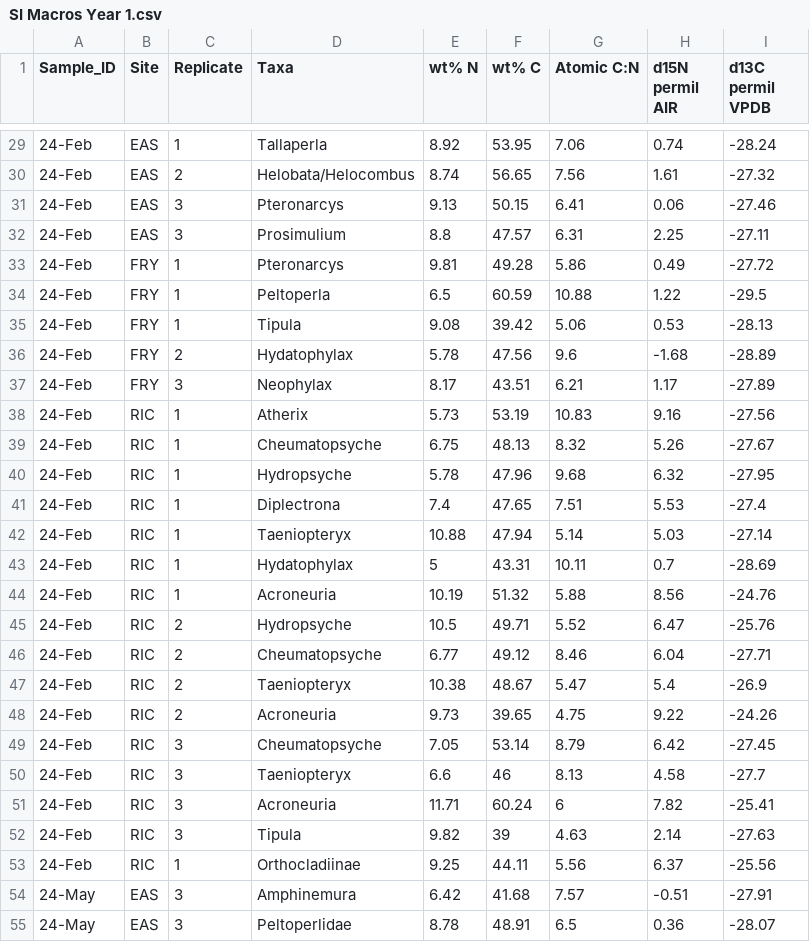
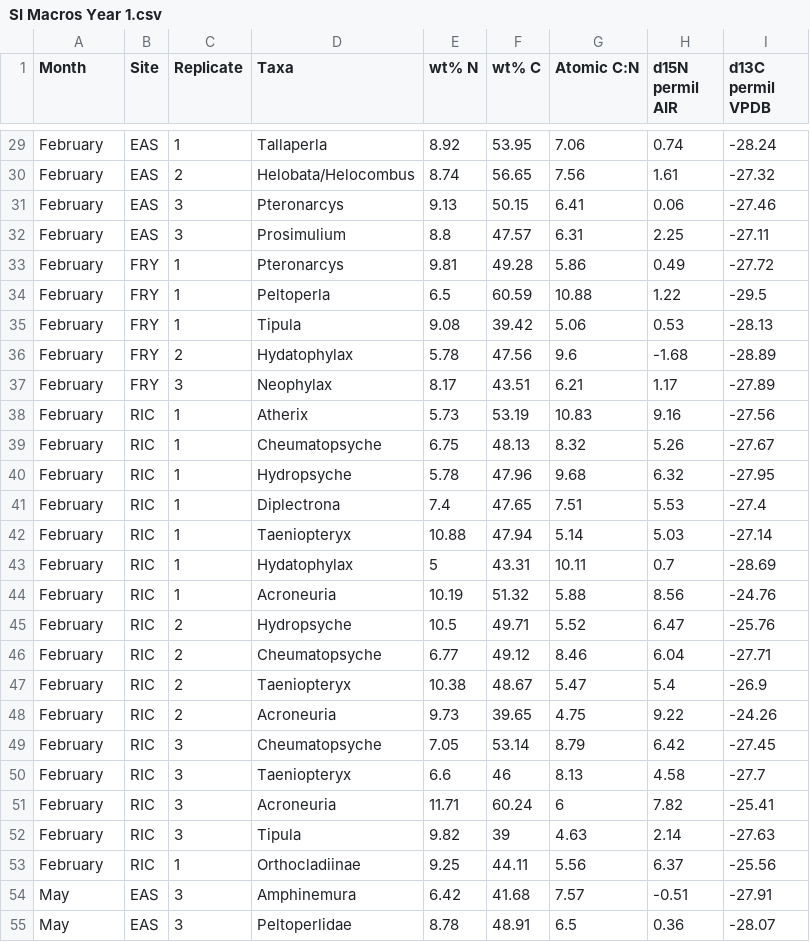
Before and after one commit to kelleysinning/saltyC_VirginiaTech, a CSV file: SUMMARY SHEETS/SI Macros Year 1.csv, drawn as a sheet; only a part is shown, gaps mark what is left out; the diff covers the shown part only.

```diff
--- a/SUMMARY SHEETS/SI Macros Year 1.csv
+++ b/SUMMARY SHEETS/SI Macros Year 1.csv
@@ -1 +1 @@
-Sample_ID,Site,Replicate,Taxa, wt% N,wt% C,Atomic C:N,d15N permil AIR,d13C permil VPDB
+Month,Site,Replicate,Taxa, wt% N,wt% C,Atomic C:N,d15N permil AIR,d13C permil VPDB
@@ -29,27 +29,27 @@ Sample_ID,Site,Replicate,Taxa, wt% N,wt% C,Atomic C:N,d15N permil AIR,d13C permi
-24-Feb,EAS,1,Tallaperla,8.92,53.95,7.06,0.74,-28.24
-24-Feb,EAS,2,Helobata/Helocombus,8.74,56.65,7.56,1.61,-27.32
-24-Feb,EAS,3,Pteronarcys,9.13,50.15,6.41,0.06,-27.46
-24-Feb,EAS,3,Prosimulium,8.8,47.57,6.31,2.25,-27.11
-24-Feb,FRY,1,Pteronarcys,9.81,49.28,5.86,0.49,-27.72
-24-Feb,FRY,1,Peltoperla,6.5,60.59,10.88,1.22,-29.5
-24-Feb,FRY,1,Tipula,9.08,39.42,5.06,0.53,-28.13
-24-Feb,FRY,2,Hydatophylax,5.78,47.56,9.6,-1.68,-28.89
-24-Feb,FRY,3,Neophylax,8.17,43.51,6.21,1.17,-27.89
-24-Feb,RIC,1,Atherix,5.73,53.19,10.83,9.16,-27.56
-24-Feb,RIC,1,Cheumatopsyche,6.75,48.13,8.32,5.26,-27.67
-24-Feb,RIC,1,Hydropsyche,5.78,47.96,9.68,6.32,-27.95
-24-Feb,RIC,1,Diplectrona,7.4,47.65,7.51,5.53,-27.4
-24-Feb,RIC,1,Taeniopteryx,10.88,47.94,5.14,5.03,-27.14
-24-Feb,RIC,1,Hydatophylax,5,43.31,10.11,0.7,-28.69
-24-Feb,RIC,1,Acroneuria,10.19,51.32,5.88,8.56,-24.76
-24-Feb,RIC,2,Hydropsyche,10.5,49.71,5.52,6.47,-25.76
-24-Feb,RIC,2,Cheumatopsyche,6.77,49.12,8.46,6.04,-27.71
-24-Feb,RIC,2,Taeniopteryx,10.38,48.67,5.47,5.4,-26.9
-24-Feb,RIC,2,Acroneuria,9.73,39.65,4.75,9.22,-24.26
-24-Feb,RIC,3,Cheumatopsyche,7.05,53.14,8.79,6.42,-27.45
-24-Feb,RIC,3,Taeniopteryx,6.6,46,8.13,4.58,-27.7
-24-Feb,RIC,3,Acroneuria,11.71,60.24,6,7.82,-25.41
-24-Feb,RIC,3,Tipula,9.82,39,4.63,2.14,-27.63
-24-Feb,RIC,1,Orthocladiinae,9.25,44.11,5.56,6.37,-25.56
-24-May,EAS,3,Amphinemura,6.42,41.68,7.57,-0.51,-27.91
-24-May,EAS,3,Peltoperlidae,8.78,48.91,6.5,0.36,-28.07
+February,EAS,1,Tallaperla,8.92,53.95,7.06,0.74,-28.24
+February,EAS,2,Helobata/Helocombus,8.74,56.65,7.56,1.61,-27.32
+February,EAS,3,Pteronarcys,9.13,50.15,6.41,0.06,-27.46
+February,EAS,3,Prosimulium,8.8,47.57,6.31,2.25,-27.11
+February,FRY,1,Pteronarcys,9.81,49.28,5.86,0.49,-27.72
+February,FRY,1,Peltoperla,6.5,60.59,10.88,1.22,-29.5
+February,FRY,1,Tipula,9.08,39.42,5.06,0.53,-28.13
+February,FRY,2,Hydatophylax,5.78,47.56,9.6,-1.68,-28.89
+February,FRY,3,Neophylax,8.17,43.51,6.21,1.17,-27.89
+February,RIC,1,Atherix,5.73,53.19,10.83,9.16,-27.56
+February,RIC,1,Cheumatopsyche,6.75,48.13,8.32,5.26,-27.67
+February,RIC,1,Hydropsyche,5.78,47.96,9.68,6.32,-27.95
+February,RIC,1,Diplectrona,7.4,47.65,7.51,5.53,-27.4
+February,RIC,1,Taeniopteryx,10.88,47.94,5.14,5.03,-27.14
+February,RIC,1,Hydatophylax,5,43.31,10.11,0.7,-28.69
+February,RIC,1,Acroneuria,10.19,51.32,5.88,8.56,-24.76
+February,RIC,2,Hydropsyche,10.5,49.71,5.52,6.47,-25.76
+February,RIC,2,Cheumatopsyche,6.77,49.12,8.46,6.04,-27.71
+February,RIC,2,Taeniopteryx,10.38,48.67,5.47,5.4,-26.9
+February,RIC,2,Acroneuria,9.73,39.65,4.75,9.22,-24.26
+February,RIC,3,Cheumatopsyche,7.05,53.14,8.79,6.42,-27.45
+February,RIC,3,Taeniopteryx,6.6,46,8.13,4.58,-27.7
+February,RIC,3,Acroneuria,11.71,60.24,6,7.82,-25.41
+February,RIC,3,Tipula,9.82,39,4.63,2.14,-27.63
+February,RIC,1,Orthocladiinae,9.25,44.11,5.56,6.37,-25.56
+May,EAS,3,Amphinemura,6.42,41.68,7.57,-0.51,-27.91
+May,EAS,3,Peltoperlidae,8.78,48.91,6.5,0.36,-28.07
```
Also changed, not shown: 136 edited cells elsewhere in this file, 2 other files.
